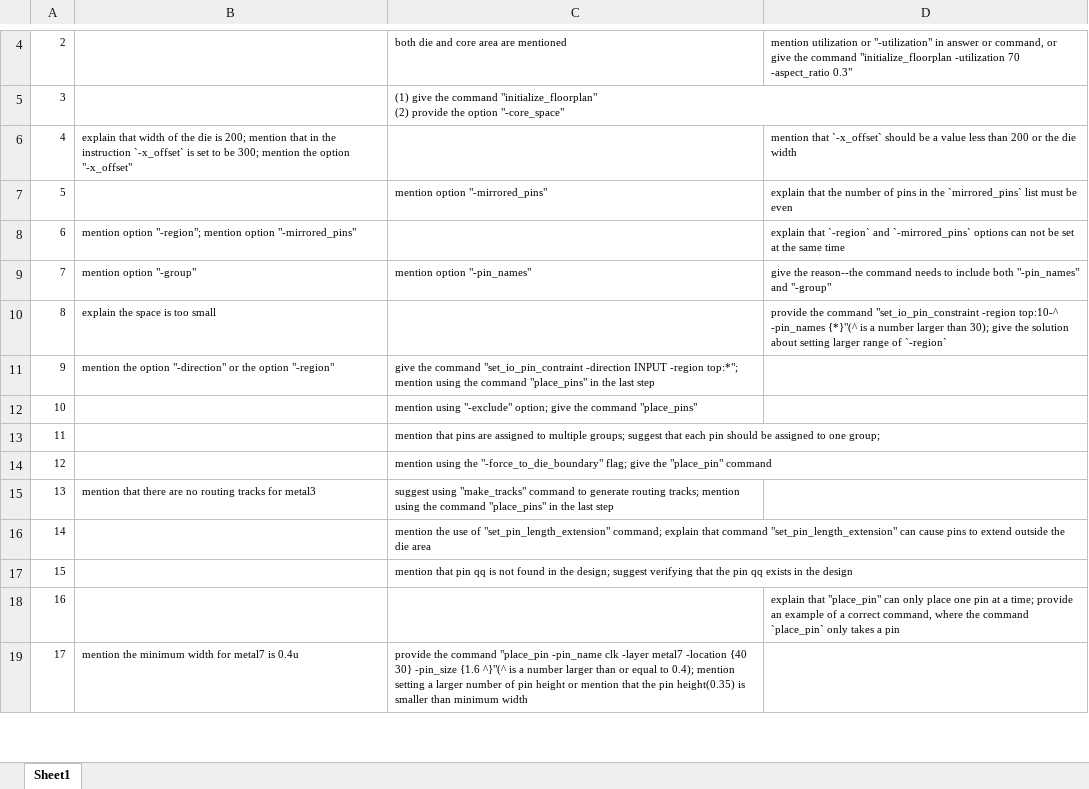
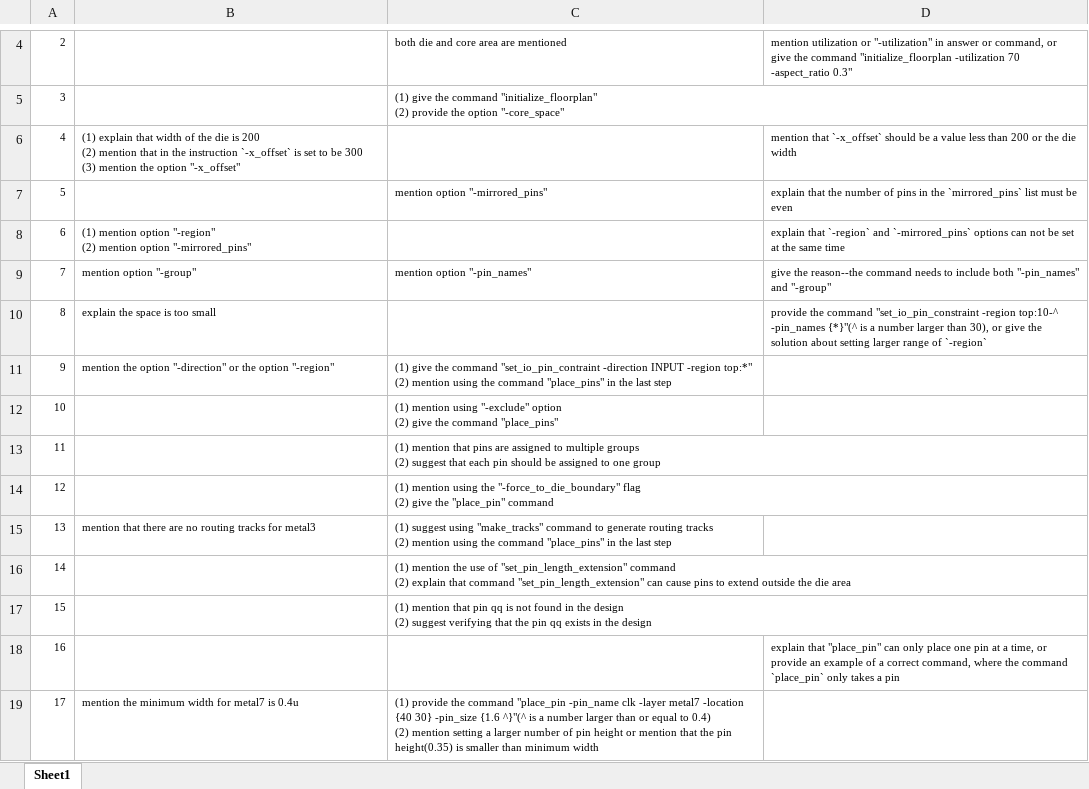
Before and after one commit to lesliepy99/GRADE-MM, an Excel workbook: evaluation/ORD-MMBench-Scoring-criteria.xlsx, sheet Sheet1, drawn as a sheet; only a part is shown, gaps mark what is left out; values as stored, in another font and other column widths than the file's, no borders; ↵ is a line break in a cell; the diff covers the shown part only; the diff names each change by its address in the sheet, - before the commit and + after, or states it on an @@ line.

Commit message:
update

```diff
--- a/evaluation/ORD-MMBench-Scoring-criteria.xlsx (sheet Sheet1)
+++ b/evaluation/ORD-MMBench-Scoring-criteria.xlsx (sheet Sheet1)
-B6: explain that width of the die is 200; mention that in the instruction `-x_offset` is set to be 300; mention the…
+B6: (1) explain that width of the die is 200 ↵ (2) mention that in the instruction `-x_offset` is set to be 300 ↵ (3) mention the…
-B8: mention option "-region"; mention option…
+B8: (1) mention option "-region" ↵ (2) mention option…
-D10: …larger than 30); give the…
+D10: …larger than 30), or give the…
-C11: give the command "set_io_pin_contraint -direction INPUT -region top:*"; mention using…
+C11: (1) give the command "set_io_pin_contraint -direction INPUT -region top:*" ↵ (2) mention using…
-C12: mention using "-exclude" option; give the…
+C12: (1) mention using "-exclude" option ↵ (2) give the…
-C13: mention that pins are assigned to multiple groups; suggest that each pin should be assigned to one group;
+C13: (1) mention that pins are assigned to multiple groups ↵ (2) suggest that each pin should be assigned to one group
-C14: mention using the "-force_to_die_boundary" flag; give the…
+C14: (1) mention using the "-force_to_die_boundary" flag ↵ (2) give the…
-C15: suggest using "make_tracks" command to generate routing tracks; mention using…
+C15: (1) suggest using "make_tracks" command to generate routing tracks ↵ (2) mention using…
-C16: mention the use of "set_pin_length_extension" command; explain that…
+C16: (1) mention the use of "set_pin_length_extension" command ↵ (2) explain that…
-C17: mention that pin qq is not found in the design; suggest verifying…
+C17: (1) mention that pin qq is not found in the design ↵ (2) suggest verifying…
-D18: …at a time; provide an…
+D18: …at a time, or provide an…
-C19: provide the command "place_pin -pin_name clk -layer metal7 -location {40 30} -pin_size {1.6 ^}"(^ is a number larger than or equal to 0.4); mention setting…
+C19: (1) provide the command "place_pin -pin_name clk -layer metal7 -location {40 30} -pin_size {1.6 ^}"(^ is a number larger than or equal to 0.4) ↵ (2) mention setting…
```
Also changed, not shown: 30 edited cells elsewhere in this sheet.
